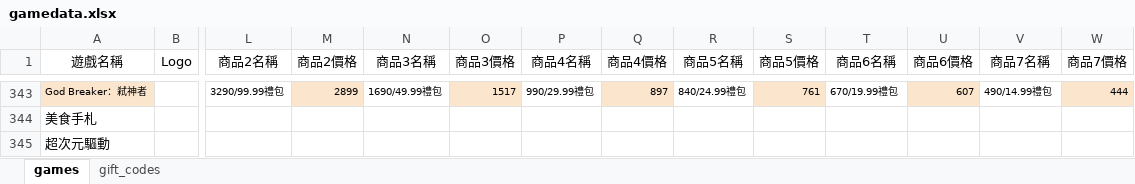
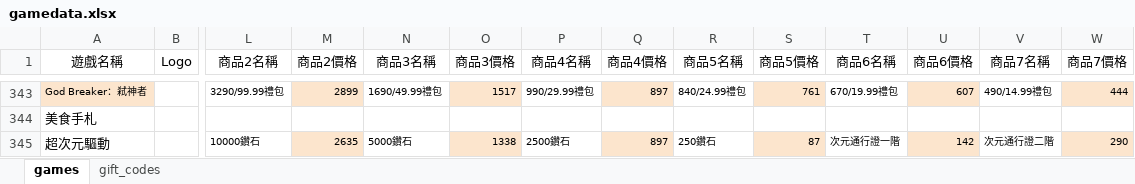
Before and after one commit to diva3322/SSBuy-web, an Excel workbook: detail_giftcode/data/gamedata.xlsx, sheet games, drawn as a sheet; only a part is shown, gaps mark what is left out; values as stored, in another font and other column widths than the file's, no borders; the diff covers the shown part only; the diff names each change by its address in the sheet, - before the commit and + after, or states it on an @@ line.

```diff
--- a/detail_giftcode/data/gamedata.xlsx (sheet games)
+++ b/detail_giftcode/data/gamedata.xlsx (sheet games)
-L345 (商品2名稱): (empty)
+L345 (商品2名稱): 10000鑽石
-M345 (商品2價格): (empty)
+M345 (商品2價格): 2635
-M345 fill: none
+M345 fill: #FCE5CD
-N345 (商品3名稱): (empty)
+N345 (商品3名稱): 5000鑽石
-O345 (商品3價格): (empty)
+O345 (商品3價格): 1338
-O345 fill: none
+O345 fill: #FCE5CD
-P345 (商品4名稱): (empty)
+P345 (商品4名稱): 2500鑽石
-Q345 (商品4價格): (empty)
+Q345 (商品4價格): 897
-Q345 fill: none
+Q345 fill: #FCE5CD
-R345 (商品5名稱): (empty)
+R345 (商品5名稱): 250鑽石
-S345 (商品5價格): (empty)
+S345 (商品5價格): 87
-S345 fill: none
+S345 fill: #FCE5CD
-T345 (商品6名稱): (empty)
+T345 (商品6名稱): 次元通行證一階
-U345 (商品6價格): (empty)
+U345 (商品6價格): 142
-U345 fill: none
+U345 fill: #FCE5CD
-V345 (商品7名稱): (empty)
+V345 (商品7名稱): 次元通行證二階
-W345 (商品7價格): (empty)
+W345 (商品7價格): 290
-W345 fill: none
+W345 fill: #FCE5CD
```
Also changed, not shown: 34 edited cells elsewhere in this sheet, sheet gift_codes, 6 other files.
